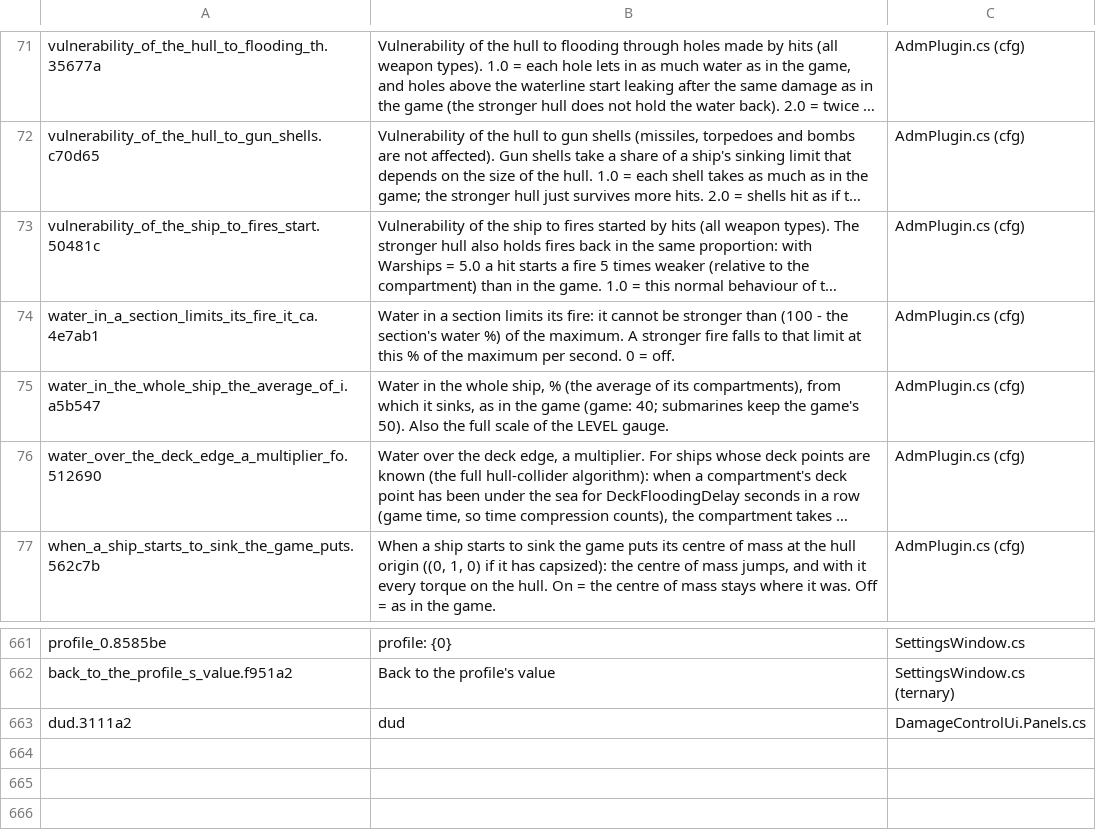
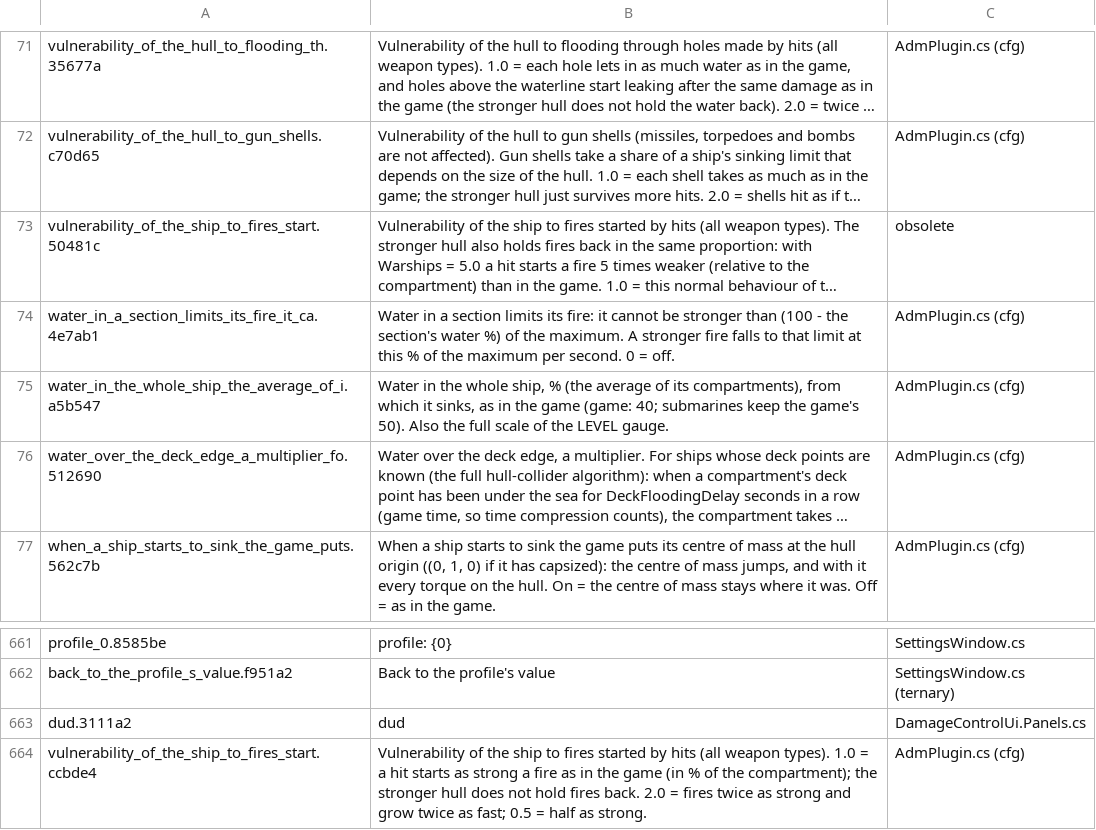
Before and after one commit to rgreat/SeaPower.AlternativeDamageModel, a TSV file: tools/loc/en.tsv, drawn as a sheet; only a part is shown, gaps mark what is left out; long unchanged cells end in …; the diff names each change by its address in the sheet, - before the commit and + after, or states it on an @@ line.

```diff
--- a/tools/loc/en.tsv
+++ b/tools/loc/en.tsv
-C73: AdmPlugin.cs (cfg)
+C73: obsolete
+row 664: vulnerability_of_the_ship_to_fires_start.ccbde4 | Vulnerability of the ship to fires started by hits (all weapon types). 1.0 = a hit starts as strong a fire as in the game (in % of the compartment); the stronger hull does not hold fires back. 2.0 = fires twice as strong and grow twice as fast; 0.5 = half as strong. | AdmPlugin.cs (cfg)
```
Also changed, not shown: 22 other files.
